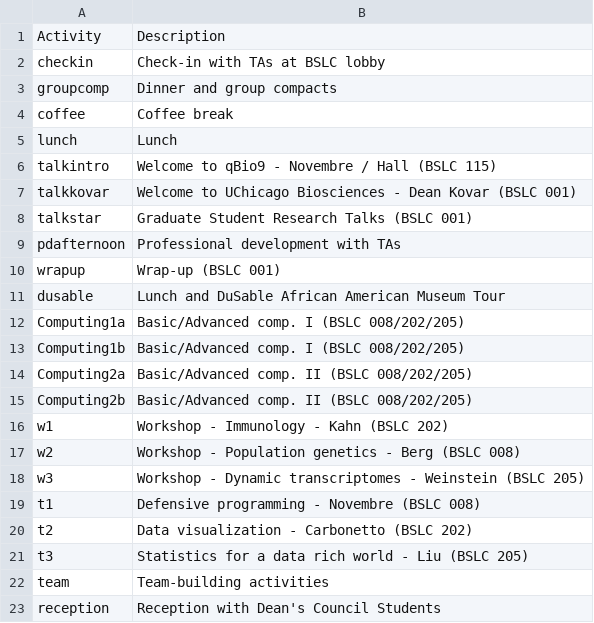
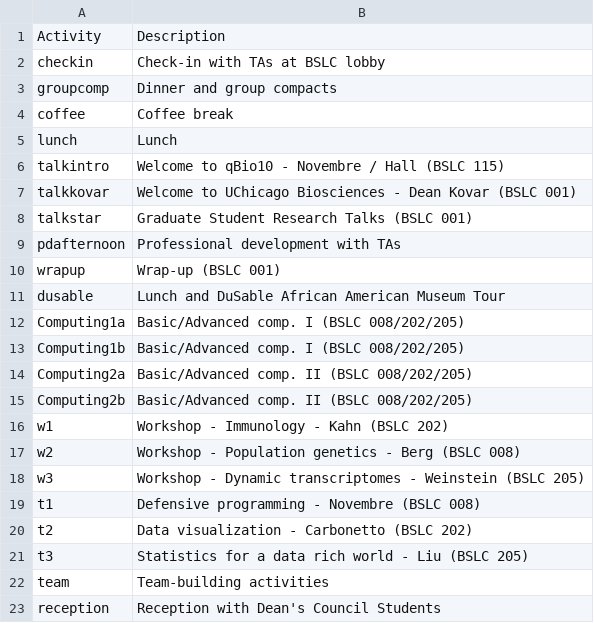
Before and after one commit to jnovembre/BSD-QBio, a CSV file: schedule/code_generate_schedule/tables/activities_name_room.csv, drawn as a sheet.

Commit message:
A few fixes to the schedules; re-ran BuildGroupSchedules.R.

```diff
--- a/schedule/code_generate_schedule/tables/activities_name_room.csv
+++ b/schedule/code_generate_schedule/tables/activities_name_room.csv
@@ -5,3 +5,3 @@ coffee,Coffee break
 lunch,Lunch
-talkintro,Welcome to qBio9 - Novembre / Hall (BSLC 115)
+talkintro,Welcome to qBio10 - Novembre / Hall (BSLC 115)
 talkkovar,Welcome to UChicago Biosciences - Dean Kovar (BSLC 001)
```
Also changed, not shown: 41 other files.
